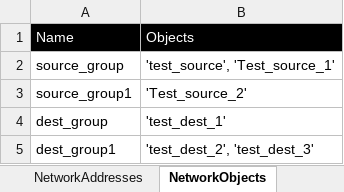
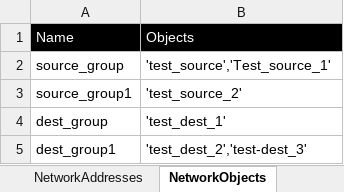
Before and after one commit to kevinhuy/panorama, an Excel workbook: variables/configuration.xlsx, sheet NetworkObjects, drawn as a sheet; values as stored, in another font and other column widths than the file's, no borders; the diff names each change by its address in the sheet, - before the commit and + after, or states it on an @@ line.

```diff
--- a/variables/configuration.xlsx (sheet NetworkObjects)
+++ b/variables/configuration.xlsx (sheet NetworkObjects)
-B2: 'test_source', 'Test_source_1'
+B2: 'test_source','Test_source_1'
-B3: 'Test_source_2'
+B3: 'test_source_2'
-B5: 'test_dest_2', 'test_dest_3'
+B5: 'test_dest_2','test-dest_3'
```
Also changed, not shown: sheet FirewallPolicies, 4 other files.
